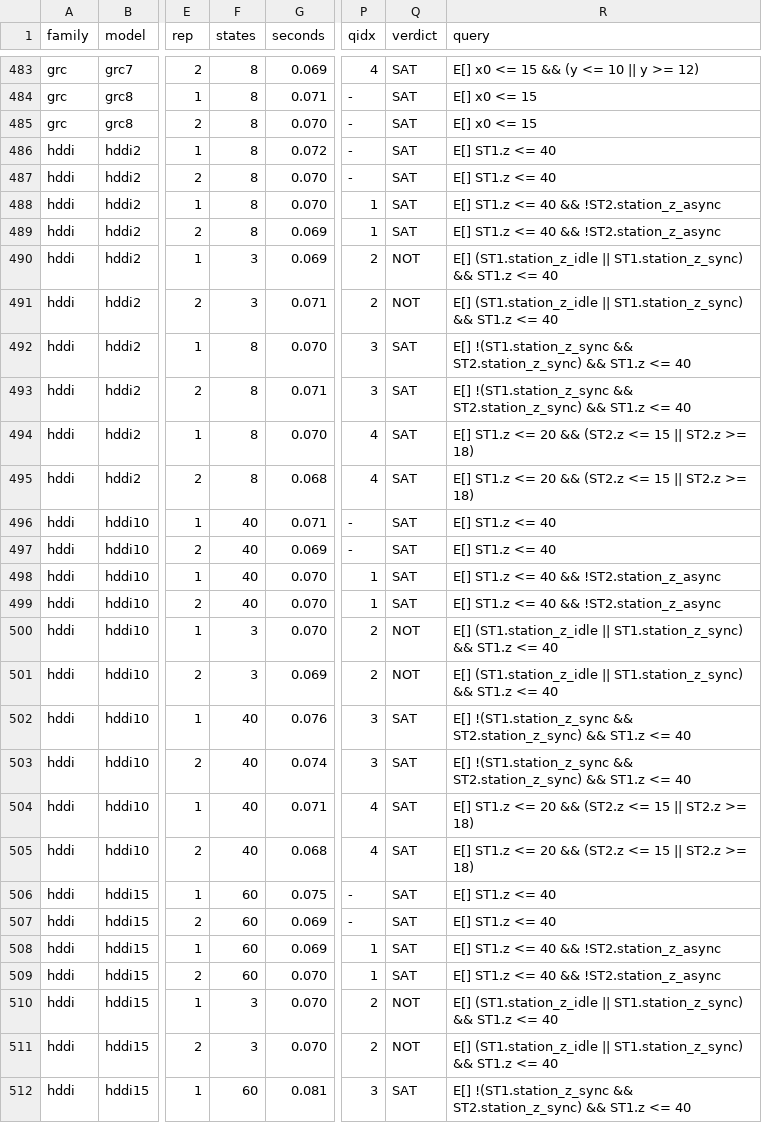
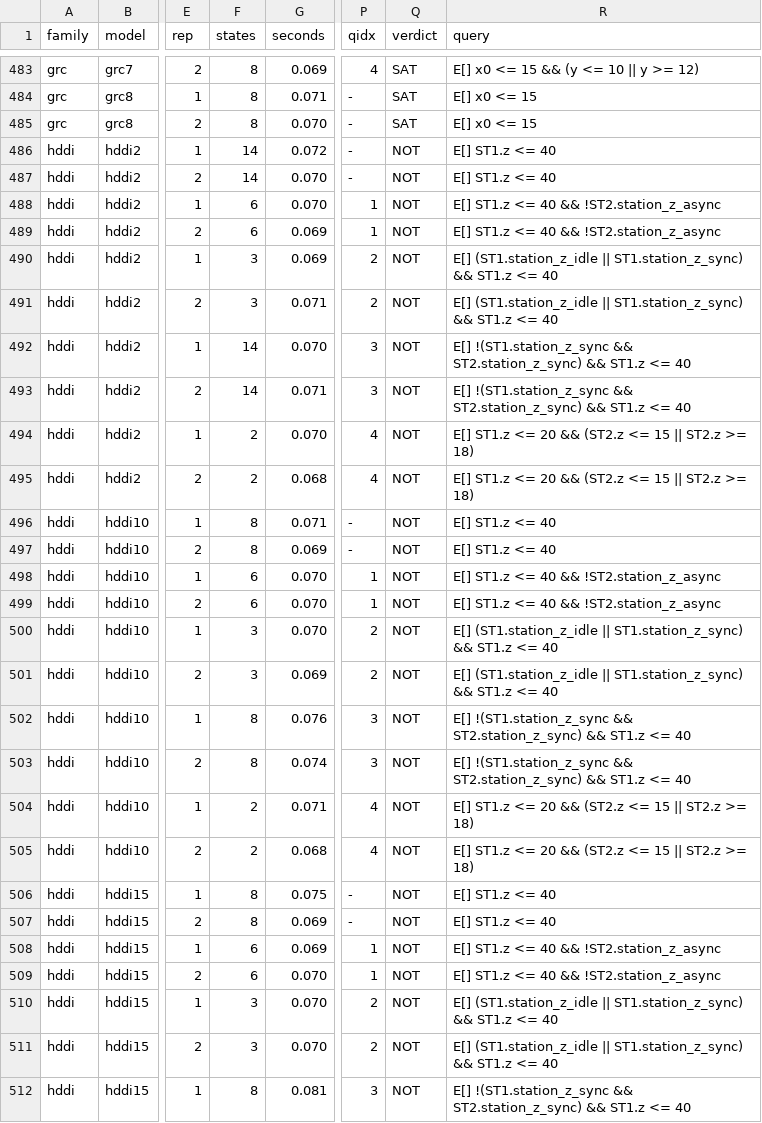
Before and after one commit to horaverify/PTCTCL, a CSV file: benchmarks/results/eg/hora/hora_eg_t1.csv, drawn as a sheet; only a part is shown, gaps mark what is left out; the diff covers the shown part only; the diff names each change by its address in the sheet, - before the commit and + after, or states it on an @@ line.

Commit message:
Correct the hddi rows of the forward EG and leads-to results
Both files were recorded before declared constants reached guards and
invariants, so every hddi row measured a degenerate model in which SA and TRTT
read as 0, no clock advanced, and the two async locations were unreachable.

EG: four of the five queries per model reported SAT where verifyta 5.0.0
reports NOT; all twenty now agree, and the state counts fall to within one of
verifyta's (hddi20 q1: 80 -> 8 against verifyta's 7). Leads-to: the verdict was
already SAT and stays SAT, but the state counts rise once the model is no
longer degenerate (hddi20: 80 -> 1110).

Only the states and verdict columns are rewritten. The timings are left as
recorded, since they were taken on the benchmark machine and every hddi row
sits at the process-startup floor there (0.068-0.072 s across all four query
classes) rather than measuring any work. The pre-fix files are kept alongside
as .preconstfix.bak.

```diff
--- a/benchmarks/results/eg/hora/hora_eg_t1.csv
+++ b/benchmarks/results/eg/hora/hora_eg_t1.csv
-F486:F487 (states): 8
+F486:F487 (states): 14
-Q486:Q489 (verdict): SAT
+Q486:Q489 (verdict): NOT
-F488:F489 (states): 8
+F488:F489 (states): 6
-F492:F493 (states): 8
+F492:F493 (states): 14
-Q492:Q499 (verdict): SAT
+Q492:Q499 (verdict): NOT
-F494:F495 (states): 8
+F494:F495 (states): 2
-F496:F497 (states): 40
+F496:F497 (states): 8
-F498:F499 (states): 40
+F498:F499 (states): 6
-F502:F503 (states): 40
+F502:F503 (states): 8
-Q502:Q509 (verdict): SAT
+Q502:Q509 (verdict): NOT
-F504:F505 (states): 40
+F504:F505 (states): 2
-F506:F507 (states): 60
+F506:F507 (states): 8
-F508:F509 (states): 60
+F508:F509 (states): 6
-F512 (states): 60
+F512 (states): 8
-Q512 (verdict): SAT
+Q512 (verdict): NOT
```
Also changed, not shown: 22 edited cells elsewhere in this file, benchmarks/results/live/hora_fwd/hora_live_t1.csv.
